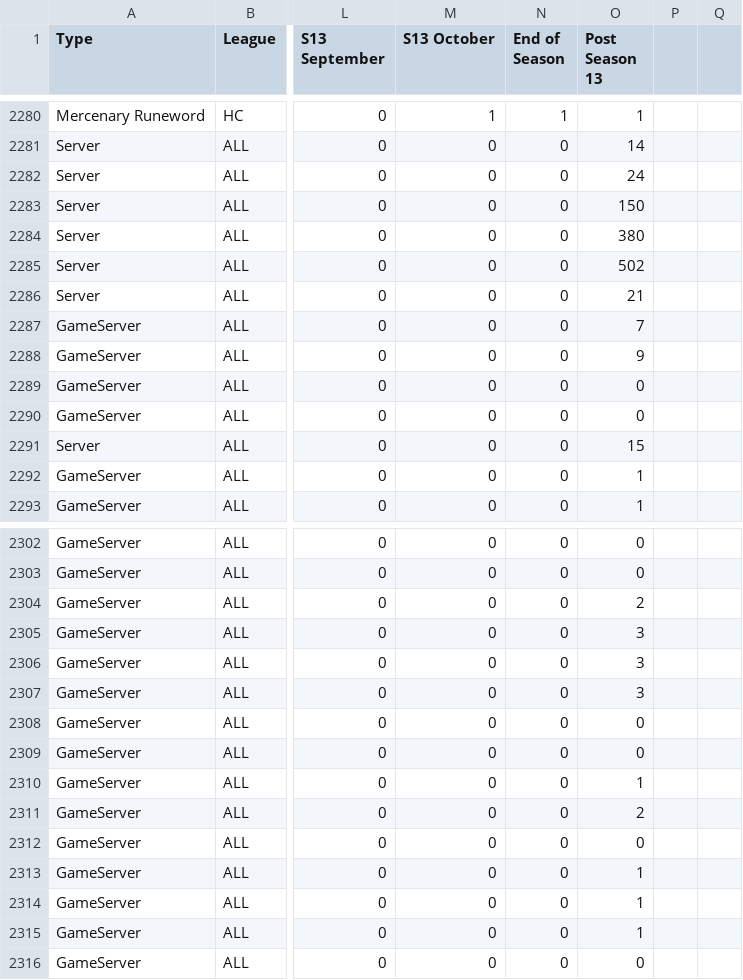
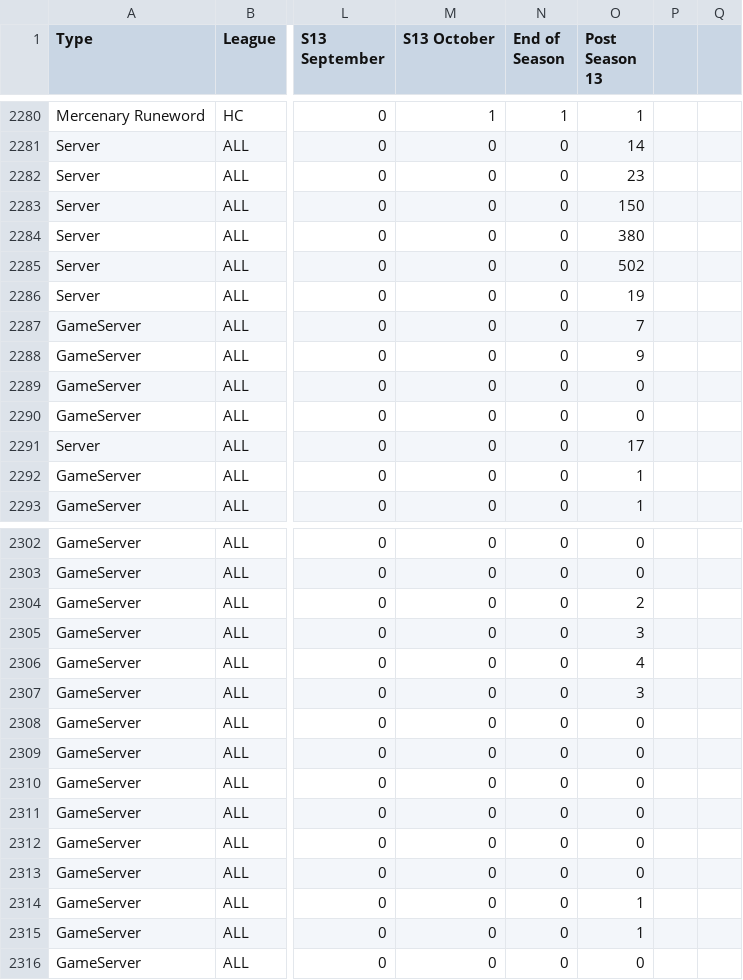
Before and after one commit to qordwasalreadytaken/pod-stats, a CSV file: unified-usage-over-time.csv, drawn as a sheet; only a part is shown, gaps mark what is left out; the diff covers the shown part only; the diff names each change by its address in the sheet, - before the commit and + after, or states it on an @@ line.

```diff
--- a/unified-usage-over-time.csv
+++ b/unified-usage-over-time.csv
-O2282 (Post Season 13): 24
+O2282 (Post Season 13): 23
-O2286 (Post Season 13): 21
+O2286 (Post Season 13): 19
-O2291 (Post Season 13): 15
+O2291 (Post Season 13): 17
-O2306 (Post Season 13): 3
+O2306 (Post Season 13): 4
-O2310 (Post Season 13): 1
+O2310 (Post Season 13): 0
-O2311 (Post Season 13): 2
+O2311 (Post Season 13): 0
-O2313 (Post Season 13): 1
+O2313 (Post Season 13): 0
```
Also changed, not shown: 2 edited cells elsewhere in this file, 20 other files.
